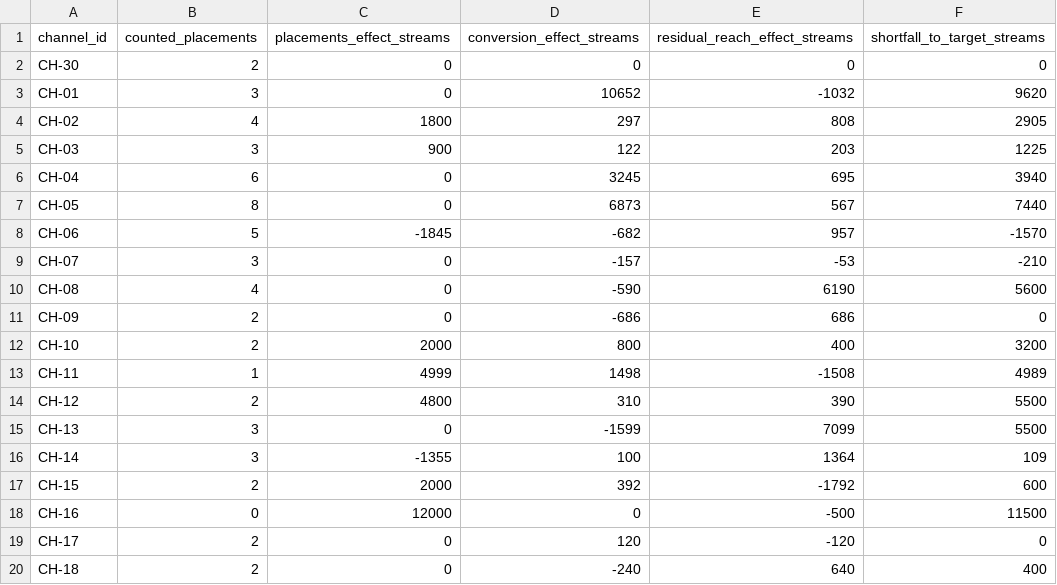
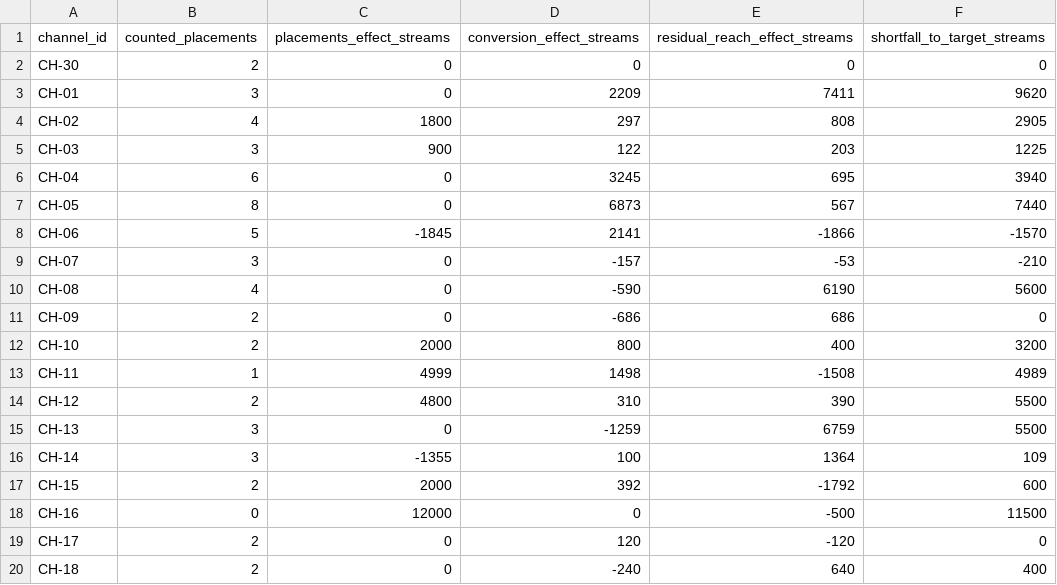
Before and after one commit to muhammady7-netizen/-haseeb-harbor-pipeline, a CSV file: task-sources/bus-b50-v29/solution/files/shortfall_attribution.csv, drawn as a sheet; only a part is shown.

Commit message:
bus-b50 v19: A6-A8 amendments + bidirectional [^.]{0,200}? memo regexes + rounding clarification. 8 amendments total (3 new retroactive). PreQC passed, Oracle+GLM running. Target: 1-3/4 with 0 blockings.

```diff
--- a/task-sources/bus-b50-v29/solution/files/shortfall_attribution.csv
+++ b/task-sources/bus-b50-v29/solution/files/shortfall_attribution.csv
@@ -2,3 +2,3 @@ channel_id,counted_placements,placements_effect_streams,conversion_effect_stream
 CH-30,2,0,0,0,0
-CH-01,3,0,10652,-1032,9620
+CH-01,3,0,2209,7411,9620
 CH-02,4,1800,297,808,2905
@@ -7,3 +7,3 @@ CH-04,6,0,3245,695,3940
 CH-05,8,0,6873,567,7440
-CH-06,5,-1845,-682,957,-1570
+CH-06,5,-1845,2141,-1866,-1570
 CH-07,3,0,-157,-53,-210
@@ -14,3 +14,3 @@ CH-11,1,4999,1498,-1508,4989
 CH-12,2,4800,310,390,5500
-CH-13,3,0,-1599,7099,5500
+CH-13,3,0,-1259,6759,5500
 CH-14,3,-1355,100,1364,109
```
Also changed, not shown: 6 other files.
